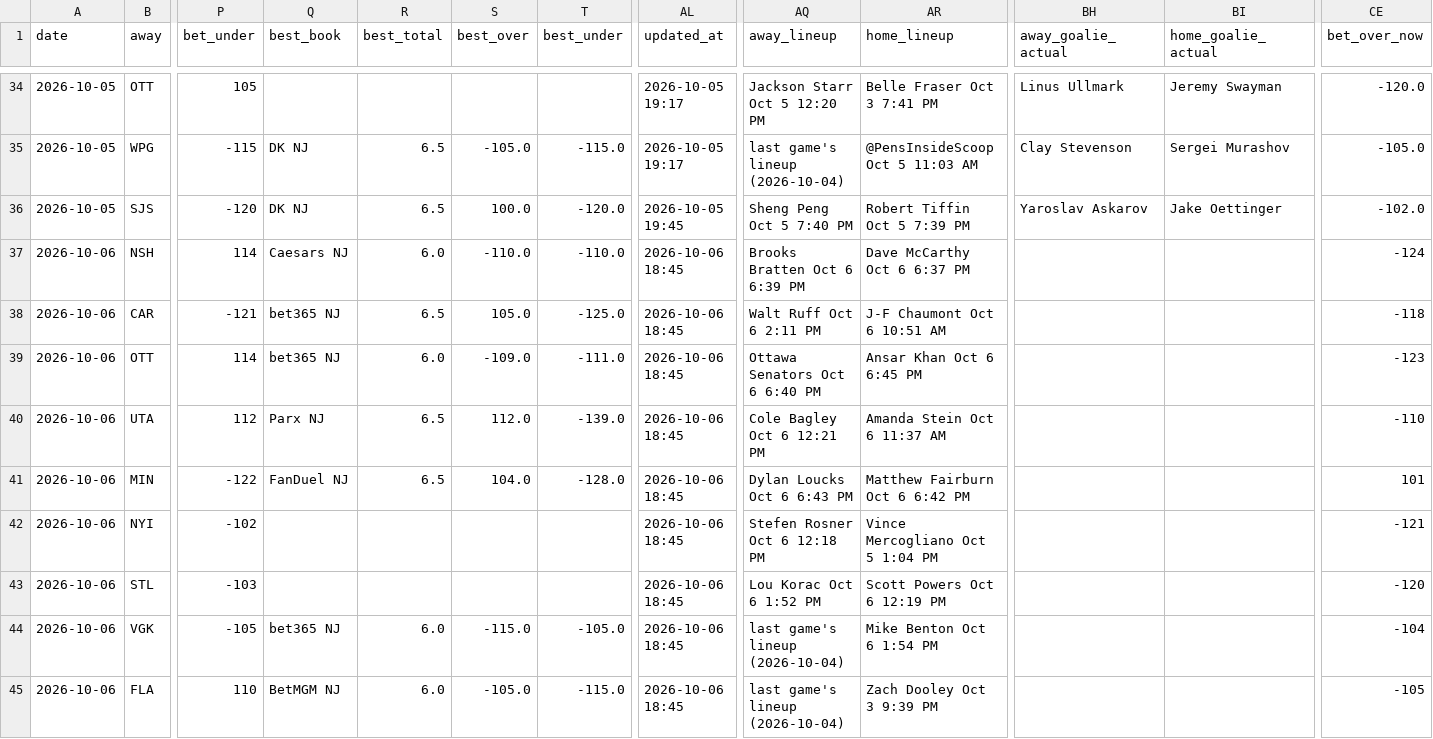
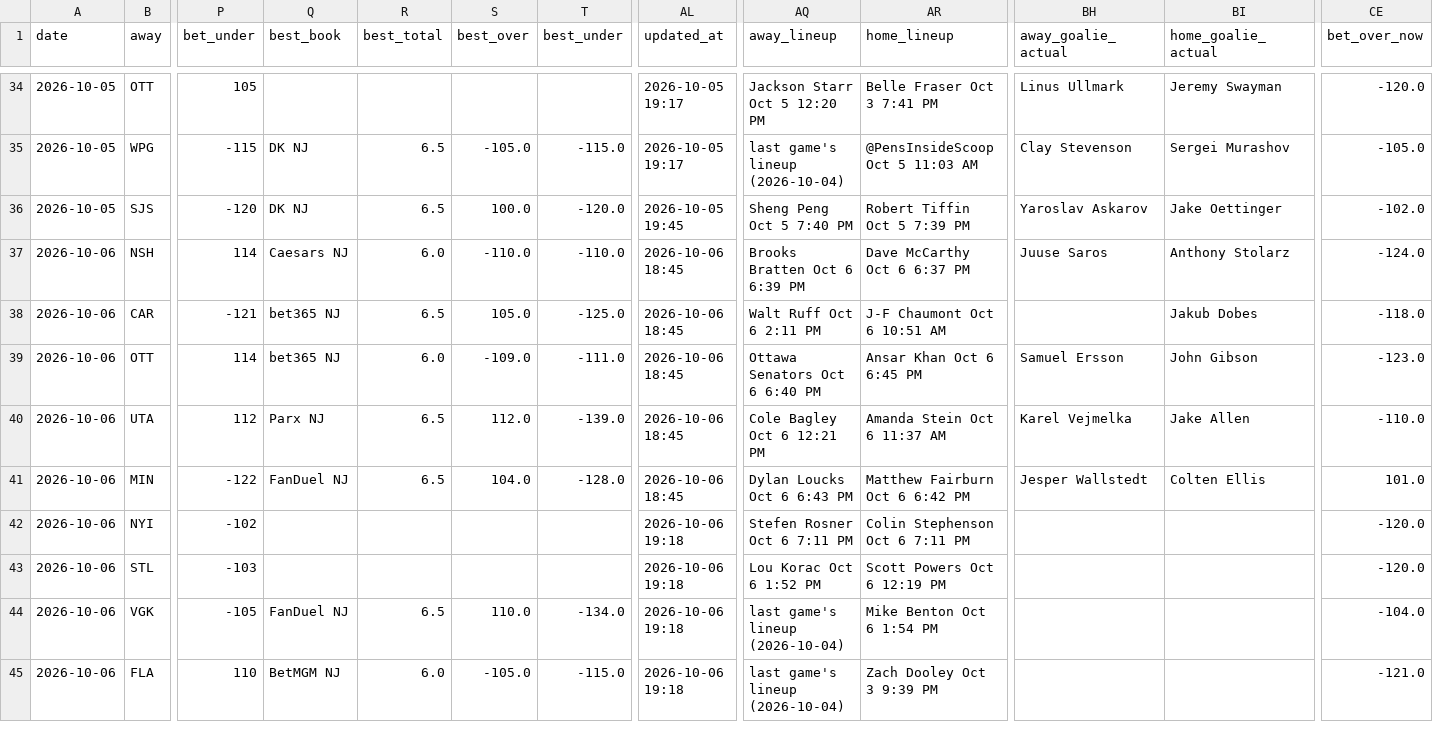
Before and after one commit to Prezbo8/NHL-total-model, a CSV file: data/paper_trades.csv, drawn as a sheet; only a part is shown, gaps mark what is left out; the diff names each change by its address in the sheet, - before the commit and + after, or states it on an @@ line.

```diff
--- a/data/paper_trades.csv
+++ b/data/paper_trades.csv
-BH37 (away_goalie_actual): (empty)
+BH37 (away_goalie_actual): Juuse Saros
-BI37 (home_goalie_actual): (empty)
+BI37 (home_goalie_actual): Anthony Stolarz
-CE37 (bet_over_now): -124
+CE37 (bet_over_now): -124.0
-BI38 (home_goalie_actual): (empty)
+BI38 (home_goalie_actual): Jakub Dobes
-CE38 (bet_over_now): -118
+CE38 (bet_over_now): -118.0
-BH39 (away_goalie_actual): (empty)
+BH39 (away_goalie_actual): Samuel Ersson
-BI39 (home_goalie_actual): (empty)
+BI39 (home_goalie_actual): John Gibson
-CE39 (bet_over_now): -123
+CE39 (bet_over_now): -123.0
-BH40 (away_goalie_actual): (empty)
+BH40 (away_goalie_actual): Karel Vejmelka
-BI40 (home_goalie_actual): (empty)
+BI40 (home_goalie_actual): Jake Allen
-CE40 (bet_over_now): -110
+CE40 (bet_over_now): -110.0
-BH41 (away_goalie_actual): (empty)
+BH41 (away_goalie_actual): Jesper Wallstedt
-BI41 (home_goalie_actual): (empty)
+BI41 (home_goalie_actual): Colten Ellis
-CE41 (bet_over_now): 101
+CE41 (bet_over_now): 101.0
-AL42:AL45 (updated_at): 2026-10-06 18:45
+AL42:AL45 (updated_at): 2026-10-06 19:18
-AQ42 (away_lineup): Stefen Rosner Oct 6 12:18 PM
+AQ42 (away_lineup): Stefen Rosner Oct 6 7:11 PM
-AR42 (home_lineup): Vince Mercogliano Oct 5 1:04 PM
+AR42 (home_lineup): Colin Stephenson Oct 6 7:11 PM
-CE42 (bet_over_now): -121
+CE42 (bet_over_now): -120.0
-CE43 (bet_over_now): -120
+CE43 (bet_over_now): -120.0
-Q44 (best_book): bet365 NJ
+Q44 (best_book): FanDuel NJ
-R44 (best_total): 6.0
+R44 (best_total): 6.5
-S44 (best_over): -115.0
+S44 (best_over): 110.0
-T44 (best_under): -105.0
+T44 (best_under): -134.0
-CE44 (bet_over_now): -104
+CE44 (bet_over_now): -104.0
-CE45 (bet_over_now): -105
+CE45 (bet_over_now): -121.0
```
Also changed, not shown: 5 other files.
